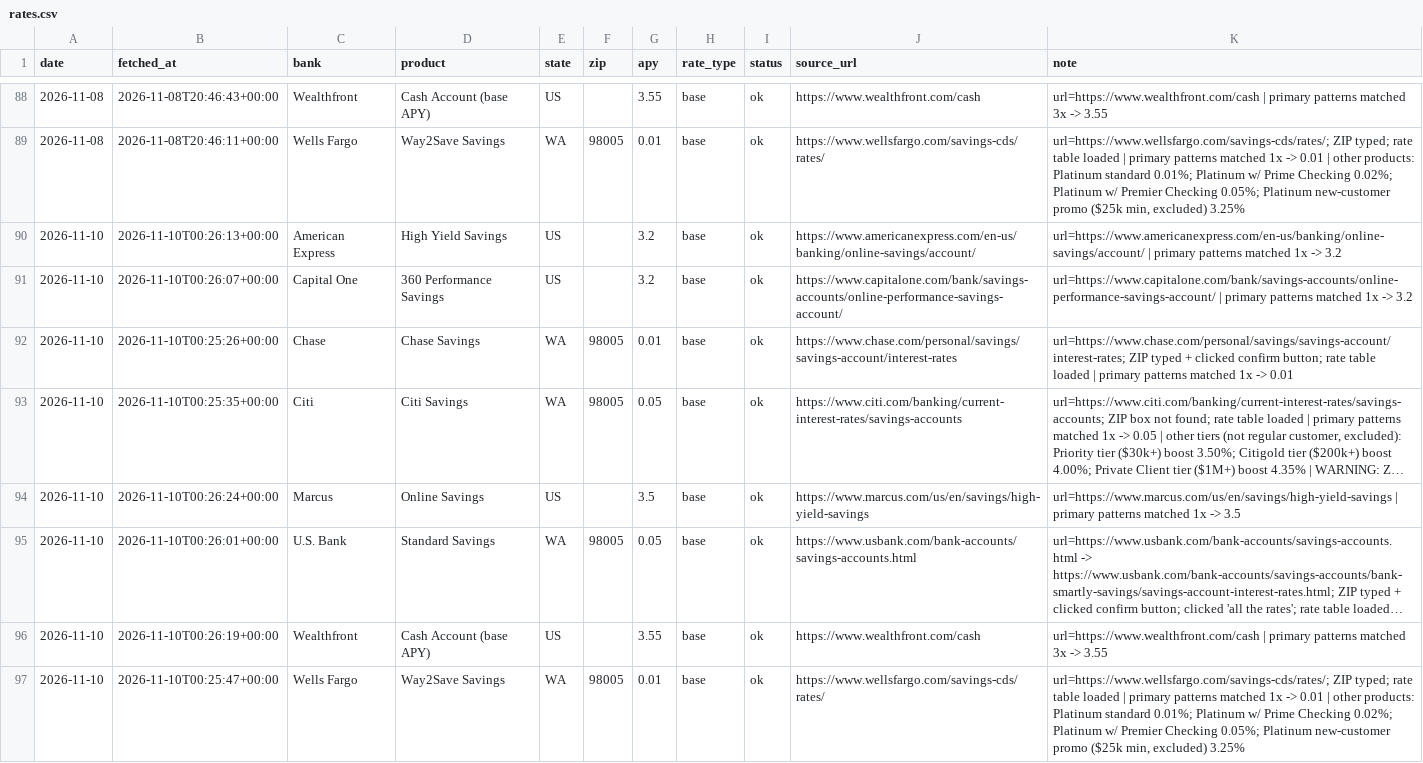
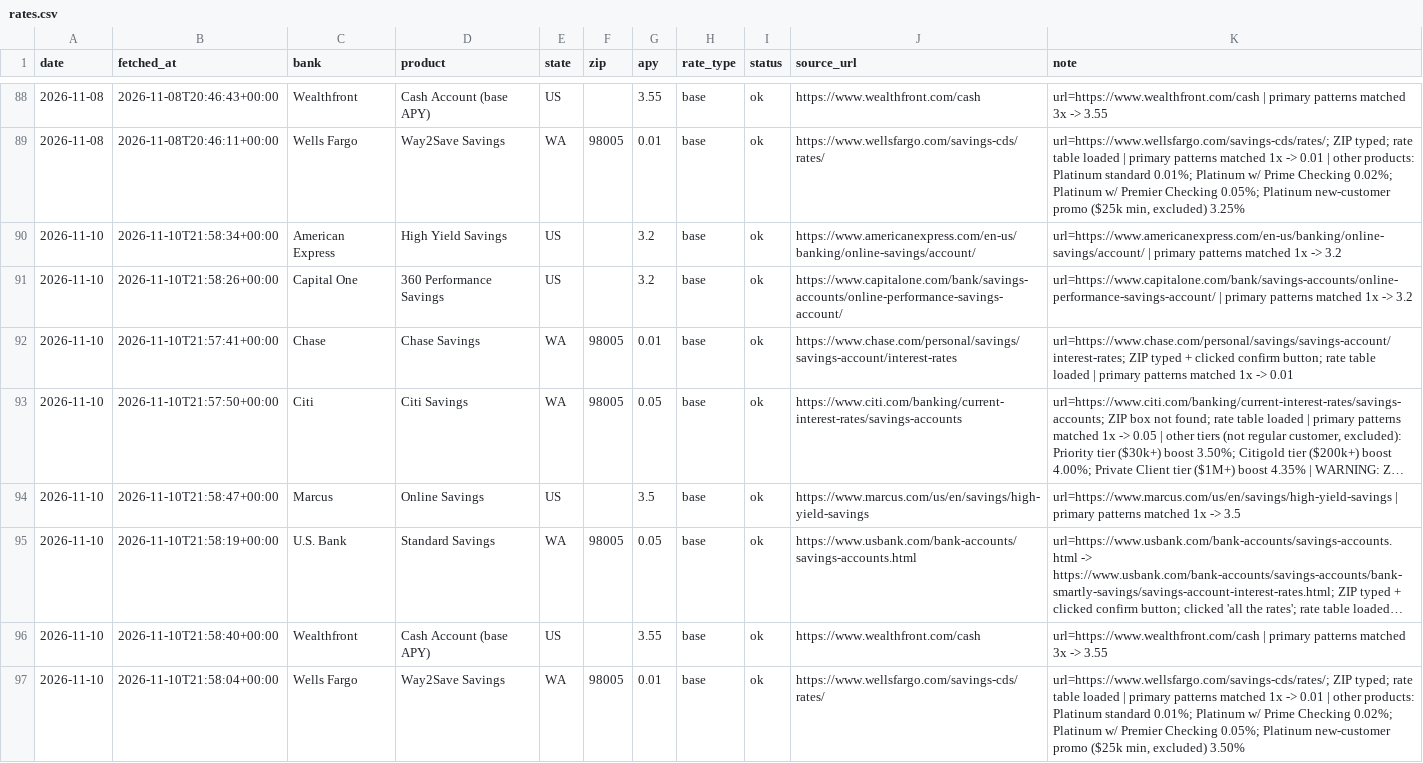
Before and after one commit to elainechenly/savings-apy-tracker, a CSV file: data/rates.csv, drawn as a sheet; only a part is shown, gaps mark what is left out; long unchanged cells end in …; the diff names each change by its address in the sheet, - before the commit and + after, or states it on an @@ line.

Commit message:
rates 2026-11-10

```diff
--- a/data/rates.csv
+++ b/data/rates.csv
-B90 (fetched_at): 2026-11-10T00:26:13+00:00
+B90 (fetched_at): 2026-11-10T21:58:34+00:00
-B91 (fetched_at): 2026-11-10T00:26:07+00:00
+B91 (fetched_at): 2026-11-10T21:58:26+00:00
-B92 (fetched_at): 2026-11-10T00:25:26+00:00
+B92 (fetched_at): 2026-11-10T21:57:41+00:00
-B93 (fetched_at): 2026-11-10T00:25:35+00:00
+B93 (fetched_at): 2026-11-10T21:57:50+00:00
-B94 (fetched_at): 2026-11-10T00:26:24+00:00
+B94 (fetched_at): 2026-11-10T21:58:47+00:00
-B95 (fetched_at): 2026-11-10T00:26:01+00:00
+B95 (fetched_at): 2026-11-10T21:58:19+00:00
-B96 (fetched_at): 2026-11-10T00:26:19+00:00
+B96 (fetched_at): 2026-11-10T21:58:40+00:00
-B97 (fetched_at): 2026-11-10T00:25:47+00:00
+B97 (fetched_at): 2026-11-10T21:58:04+00:00
-K97 (note): …min, excluded) 3.25%
+K97 (note): …min, excluded) 3.50%
```
